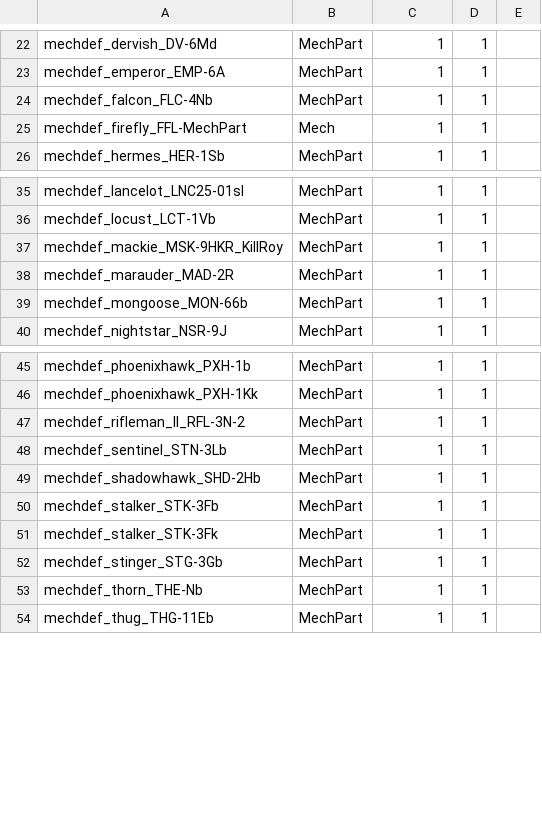
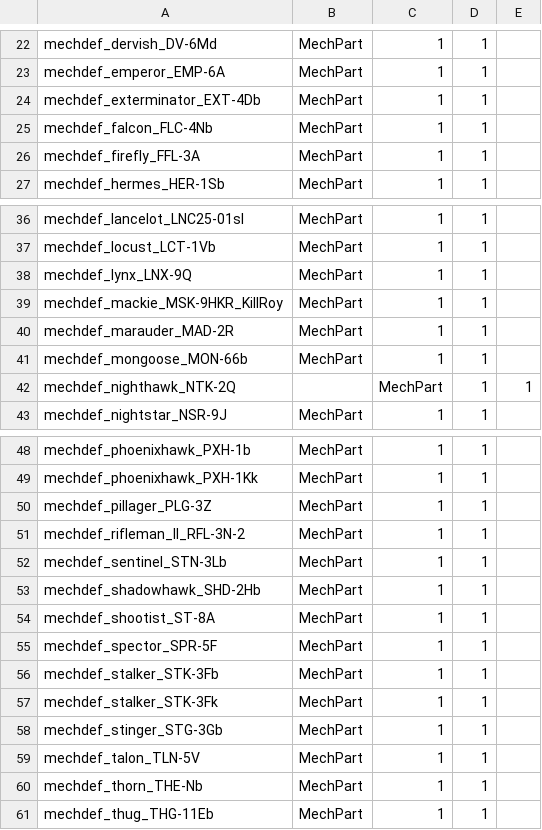
Before and after one commit to mindw/BattleTechMods, a CSV file: CABMechs/ItemCollectionDefs/itemCollection_MechParts_SLDF.csv, drawn as a sheet; only a part is shown, gaps mark what is left out.

```diff
--- a/CABMechs/ItemCollectionDefs/itemCollection_MechParts_SLDF.csv
+++ b/CABMechs/ItemCollectionDefs/itemCollection_MechParts_SLDF.csv
@@ -23,4 +23,5 @@ mechdef_dervish_DV-6Md,MechPart,1,1
 mechdef_emperor_EMP-6A,MechPart,1,1
+mechdef_exterminator_EXT-4Db,MechPart,1,1
 mechdef_falcon_FLC-4Nb,MechPart,1,1
-mechdef_firefly_FFL-MechPart,Mech,1,1
+mechdef_firefly_FFL-3A,MechPart,1,1
 mechdef_hermes_HER-1Sb,MechPart,1,1
@@ -36,2 +37,3 @@ mechdef_lancelot_LNC25-01sl,MechPart,1,1
 mechdef_locust_LCT-1Vb,MechPart,1,1
+mechdef_lynx_LNX-9Q,MechPart,1,1
 mechdef_mackie_MSK-9HKR_KillRoy,MechPart,1,1
@@ -39,2 +41,3 @@ mechdef_marauder_MAD-2R,MechPart,1,1
 mechdef_mongoose_MON-66b,MechPart,1,1
+mechdef_nighthawk_NTK-2Q,,MechPart,1,1
 mechdef_nightstar_NSR-9J,MechPart,1,1
@@ -46,2 +49,3 @@ mechdef_phoenixhawk_PXH-1b,MechPart,1,1
 mechdef_phoenixhawk_PXH-1Kk,MechPart,1,1
+mechdef_pillager_PLG-3Z,MechPart,1,1
 mechdef_rifleman_II_RFL-3N-2,MechPart,1,1
@@ -49,2 +53,4 @@ mechdef_sentinel_STN-3Lb,MechPart,1,1
 mechdef_shadowhawk_SHD-2Hb,MechPart,1,1
+mechdef_shootist_ST-8A,MechPart,1,1
+mechdef_spector_SPR-5F,MechPart,1,1
 mechdef_stalker_STK-3Fb,MechPart,1,1
@@ -52,2 +58,3 @@ mechdef_stalker_STK-3Fk,MechPart,1,1
 mechdef_stinger_STG-3Gb,MechPart,1,1
+mechdef_talon_TLN-5V,MechPart,1,1
 mechdef_thorn_THE-Nb,MechPart,1,1
```
Also changed, not shown: 11 other files.
